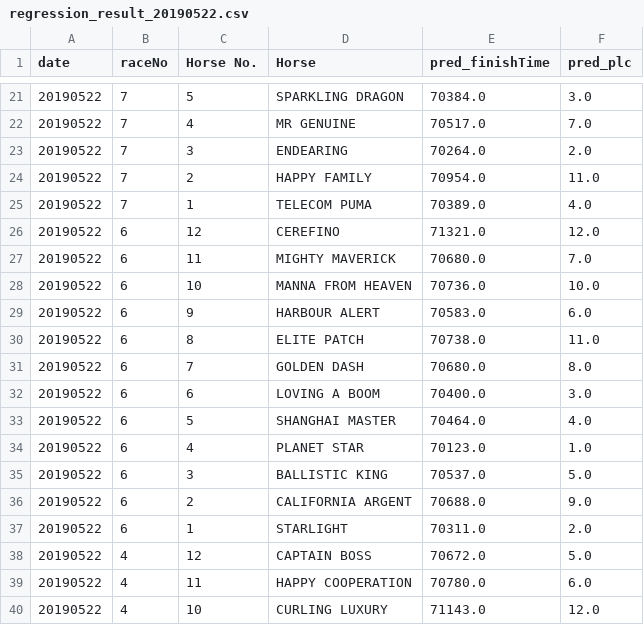
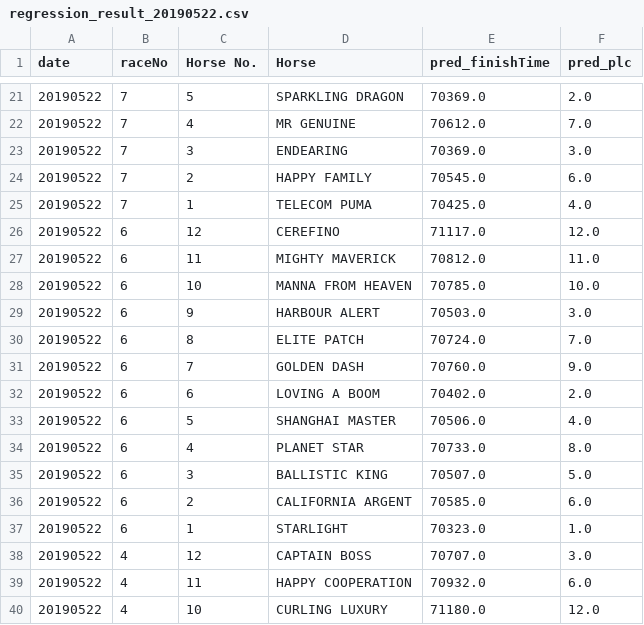
Before and after one commit to peterlau0010/race-predicition, a CSV file: Report/regression_result_20190522.csv, drawn as a sheet; only a part is shown, gaps mark what is left out; the diff covers the shown part only.

```diff
--- a/Report/regression_result_20190522.csv
+++ b/Report/regression_result_20190522.csv
@@ -21,20 +21,20 @@ date,raceNo,Horse No.,Horse,pred_finishTime,pred_plc
-20190522,7,5,SPARKLING DRAGON,70384.0,3.0
-20190522,7,4,MR GENUINE,70517.0,7.0
-20190522,7,3,ENDEARING,70264.0,2.0
-20190522,7,2,HAPPY FAMILY,70954.0,11.0
-20190522,7,1,TELECOM PUMA,70389.0,4.0
-20190522,6,12,CEREFINO,71321.0,12.0
-20190522,6,11,MIGHTY MAVERICK,70680.0,7.0
-20190522,6,10,MANNA FROM HEAVEN,70736.0,10.0
-20190522,6,9,HARBOUR ALERT,70583.0,6.0
-20190522,6,8,ELITE PATCH,70738.0,11.0
-20190522,6,7,GOLDEN DASH,70680.0,8.0
-20190522,6,6,LOVING A BOOM,70400.0,3.0
-20190522,6,5,SHANGHAI MASTER,70464.0,4.0
-20190522,6,4,PLANET STAR,70123.0,1.0
-20190522,6,3,BALLISTIC KING,70537.0,5.0
-20190522,6,2,CALIFORNIA ARGENT,70688.0,9.0
-20190522,6,1,STARLIGHT,70311.0,2.0
-20190522,4,12,CAPTAIN BOSS,70672.0,5.0
-20190522,4,11,HAPPY COOPERATION,70780.0,6.0
-20190522,4,10,CURLING LUXURY,71143.0,12.0
+20190522,7,5,SPARKLING DRAGON,70369.0,2.0
+20190522,7,4,MR GENUINE,70612.0,7.0
+20190522,7,3,ENDEARING,70369.0,3.0
+20190522,7,2,HAPPY FAMILY,70545.0,6.0
+20190522,7,1,TELECOM PUMA,70425.0,4.0
+20190522,6,12,CEREFINO,71117.0,12.0
+20190522,6,11,MIGHTY MAVERICK,70812.0,11.0
+20190522,6,10,MANNA FROM HEAVEN,70785.0,10.0
+20190522,6,9,HARBOUR ALERT,70503.0,3.0
+20190522,6,8,ELITE PATCH,70724.0,7.0
+20190522,6,7,GOLDEN DASH,70760.0,9.0
+20190522,6,6,LOVING A BOOM,70402.0,2.0
+20190522,6,5,SHANGHAI MASTER,70506.0,4.0
+20190522,6,4,PLANET STAR,70733.0,8.0
+20190522,6,3,BALLISTIC KING,70507.0,5.0
+20190522,6,2,CALIFORNIA ARGENT,70585.0,6.0
+20190522,6,1,STARLIGHT,70323.0,1.0
+20190522,4,12,CAPTAIN BOSS,70707.0,3.0
+20190522,4,11,HAPPY COOPERATION,70932.0,6.0
+20190522,4,10,CURLING LUXURY,71180.0,12.0
```
Also changed, not shown: 67 edited cells elsewhere in this file, 2 other files.
